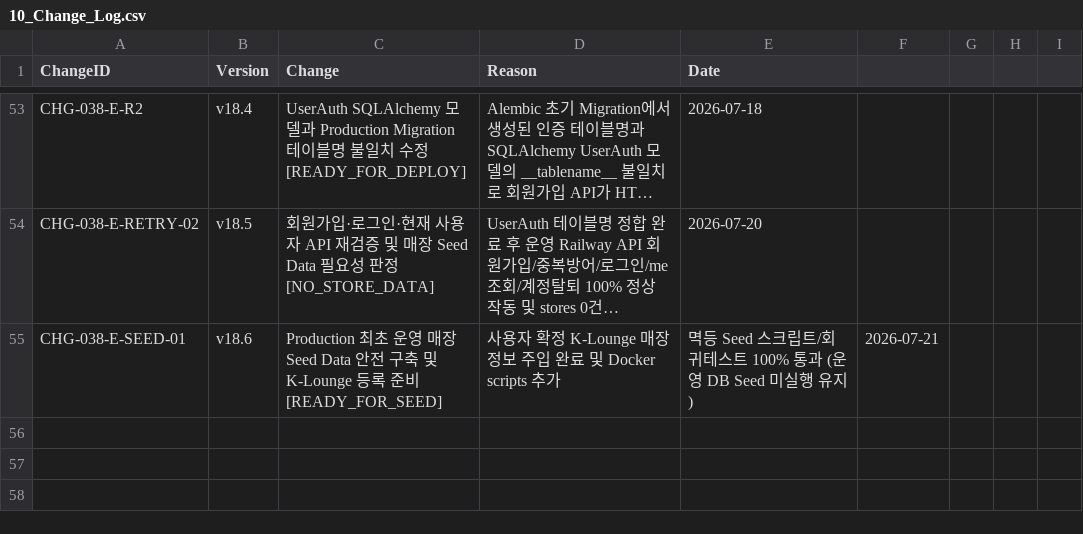
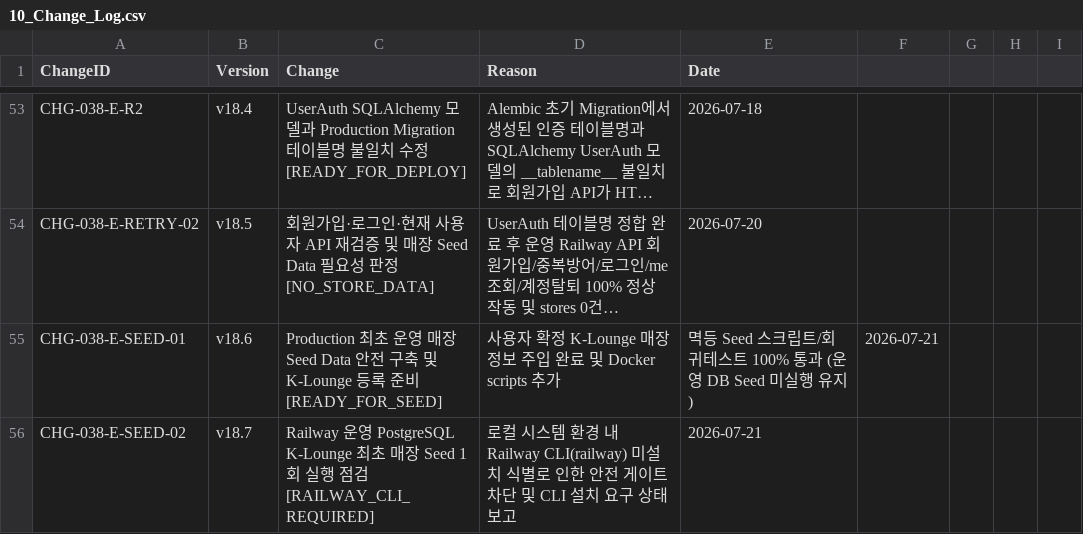
Before and after one commit to klounge82/nampo-gogo, a CSV file: 02_CSV/10_Change_Log.csv, drawn as a sheet; only a part is shown, gaps mark what is left out; long unchanged cells end in …; the diff names each change by its address in the sheet, - before the commit and + after, or states it on an @@ line.

Commit message:
ops: seed initial K-Lounge production store

```diff
--- a/02_CSV/10_Change_Log.csv
+++ b/02_CSV/10_Change_Log.csv
+row 56: CHG-038-E-SEED-02 | v18.7 | Railway 운영 PostgreSQL K-Lounge 최초 매장 Seed 1회 실행 점검 [RAILWAY_CLI_REQUIRED] | 로컬 시스템 환경 내 Railway CLI(railway) 미설치 식별로 인한 안전 게이트 차단 및 CLI 설치 요구 상태 보고 | 2026-07-21
```
Also changed, not shown: 2 other files.
